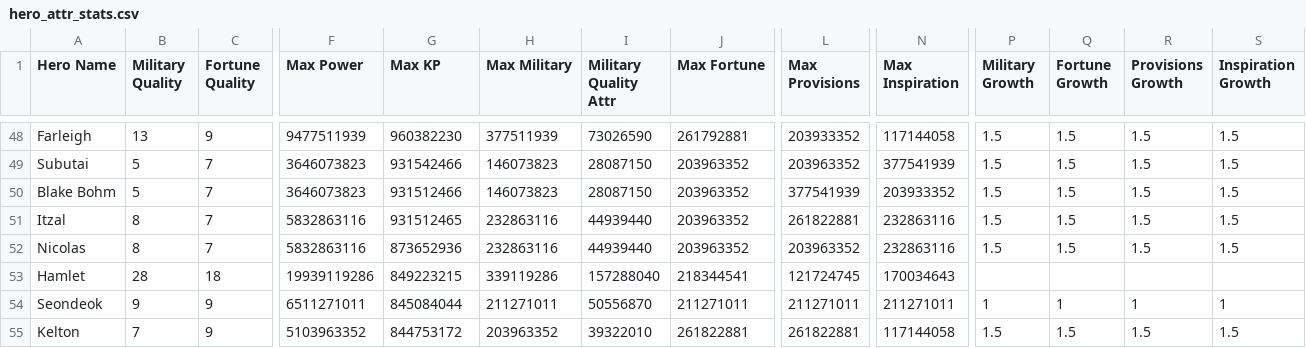
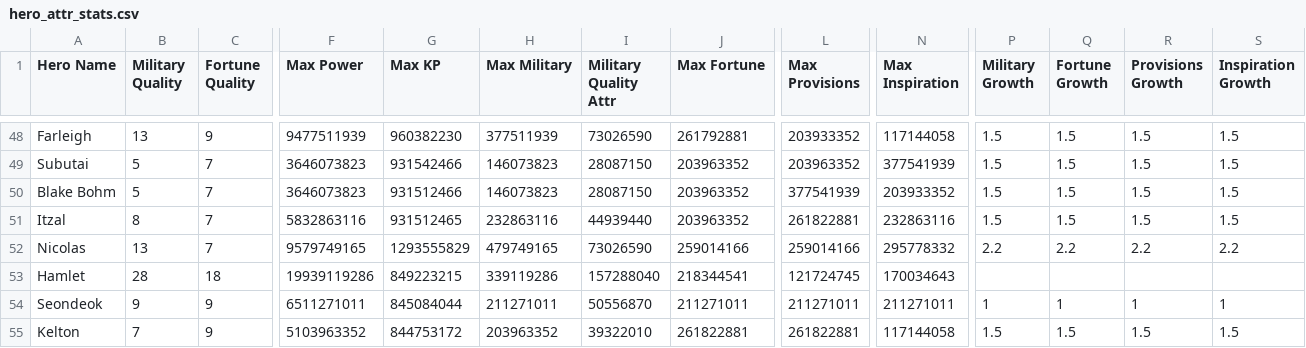
Before and after one commit to mmbutton/TDKBot, a CSV file: resources/hero_attr_stats.csv, drawn as a sheet; only a part is shown, gaps mark what is left out; the diff names each change by its address in the sheet, - before the commit and + after, or states it on an @@ line.

```diff
--- a/resources/hero_attr_stats.csv
+++ b/resources/hero_attr_stats.csv
-B52 (Military Quality): 8
+B52 (Military Quality): 13
-F52 (Max Power): 5832863116
+F52 (Max Power): 9579749165
-G52 (Max KP): 873652936
+G52 (Max KP): 1293555829
-H52 (Max Military): 232863116
+H52 (Max Military): 479749165
-I52 (Military Quality Attr): 44939440
+I52 (Military Quality Attr): 73026590
-J52 (Max Fortune): 203963352
+J52 (Max Fortune): 259014166
-L52 (Max Provisions): 203963352
+L52 (Max Provisions): 259014166
-N52 (Max Inspiration): 232863116
+N52 (Max Inspiration): 295778332
-P52 (Military Growth): 1.5
+P52 (Military Growth): 2.2
-Q52 (Fortune Growth): 1.5
+Q52 (Fortune Growth): 2.2
-R52 (Provisions Growth): 1.5
+R52 (Provisions Growth): 2.2
-S52 (Inspiration Growth): 1.5
+S52 (Inspiration Growth): 2.2
```
Also changed, not shown: 1 other file.
